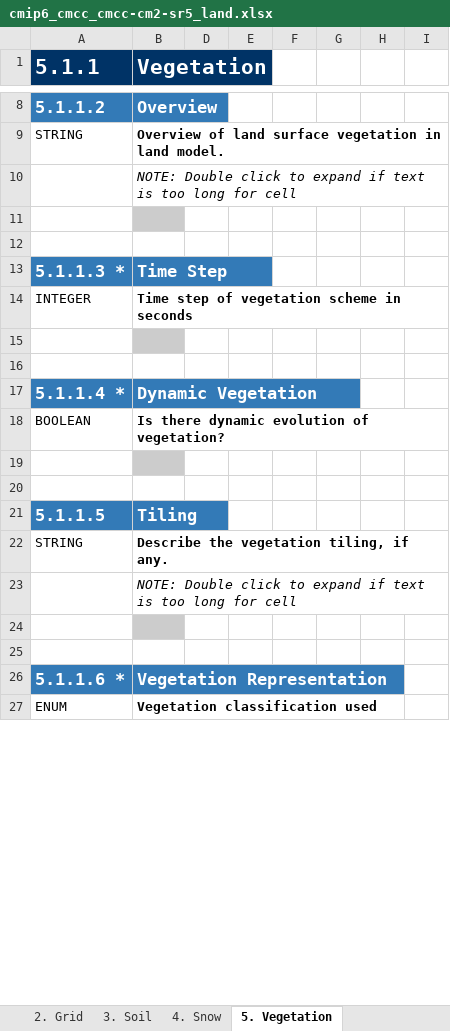
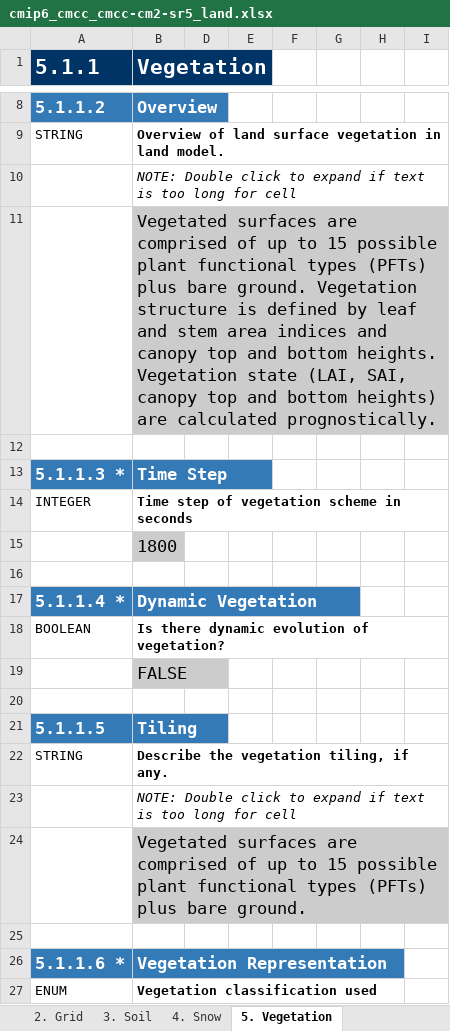
Before and after one commit to ES-DOC-INSTITUTIONAL/cmcc, an Excel workbook: cmip6/models/cmcc-cm2-sr5/cmip6_cmcc_cmcc-cm2-sr5_land.xlsx, sheet 5. Vegetation, drawn as a sheet; only a part is shown, gaps mark what is left out; values as stored, in another font and other column widths than the file's, no borders; the diff covers the shown part only; the diff names each change by its address in the sheet, - before the commit and + after, or states it on an @@ line.

```diff
--- a/cmip6/models/cmcc-cm2-sr5/cmip6_cmcc_cmcc-cm2-sr5_land.xlsx (sheet 5. Vegetation)
+++ b/cmip6/models/cmcc-cm2-sr5/cmip6_cmcc_cmcc-cm2-sr5_land.xlsx (sheet 5. Vegetation)
-B11 (Vegetation): (empty)
+B11 (Vegetation): Vegetated surfaces are comprised of up to 15 possible plant functional types (PFTs) plus bare ground. Vegetation structure is defined by leaf and stem area indices and canopy top and bottom heights. Vegetation state (LAI, SAI, canopy top and bottom heights) are calculated prognostically.
-B15 (Vegetation): (empty)
+B15 (Vegetation): 1800
-B19 (Vegetation): (empty)
+B19 (Vegetation): FALSE
-B24 (Vegetation): (empty)
+B24 (Vegetation): Vegetated surfaces are comprised of up to 15 possible plant functional types (PFTs) plus bare ground.
```
Also changed, not shown: 11 added rows and 16 edited cells elsewhere in this sheet, sheet 1. Key Properties, sheet 3. Soil, sheet 4. Snow, sheet 7. Carbon Cycle, sheet 9. River Routing, sheet 10. Lakes, 4 more sheets, cmip6/models/cmcc-cm2-sr5/cmip6_cmcc_cmcc-cm2-sr5_ocean.xlsx.
